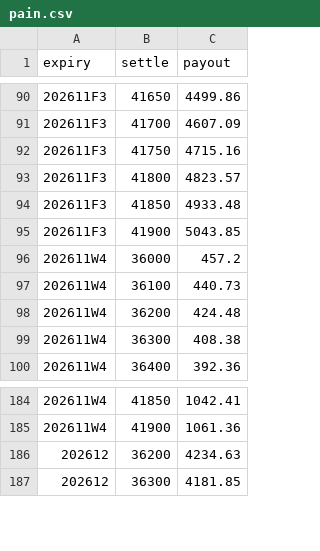
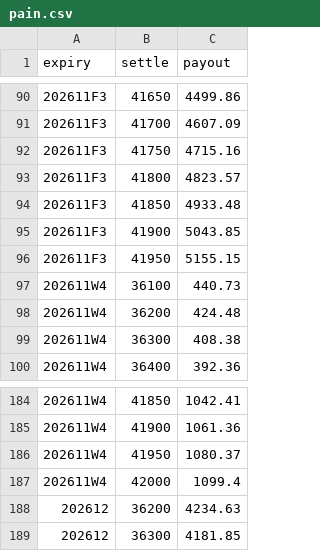
Before and after one commit to asinkk/txo-dashboard, a CSV file: docs/pain.csv, drawn as a sheet; only a part is shown, gaps mark what is left out.

```diff
--- a/docs/pain.csv
+++ b/docs/pain.csv
@@ -95,3 +95,3 @@ expiry,settle,payout
 202611F3,41900,5043.85
-202611W4,36000,457.2
+202611F3,41950,5155.15
 202611W4,36100,440.73
@@ -185,2 +185,4 @@ expiry,settle,payout
 202611W4,41900,1061.36
+202611W4,41950,1080.37
+202611W4,42000,1099.4
 202612,36200,4234.63
```
Also changed, not shown: docs/strikes.csv, docs/summary.csv, 1 other file.
